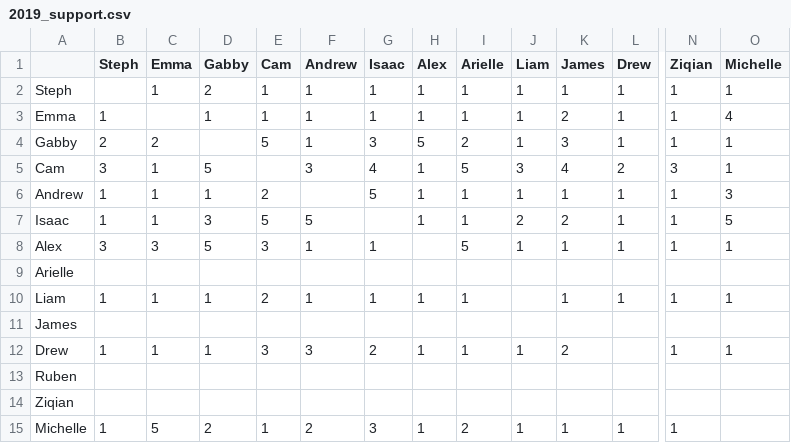
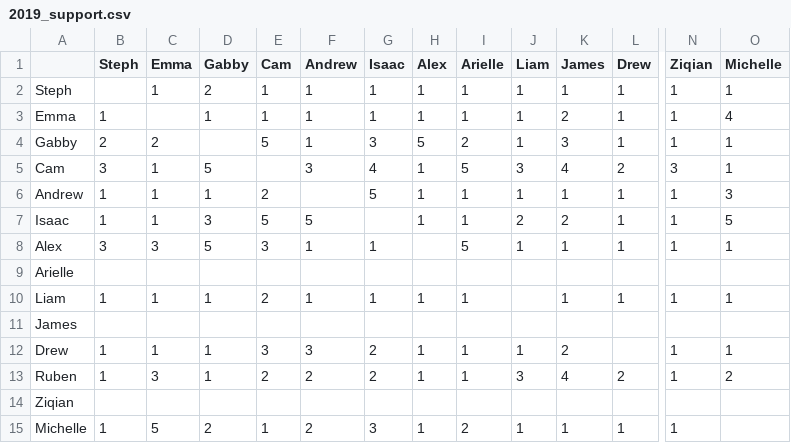
Before and after one commit to stephkananth/bubbles, a CSV file: data/2019_support.csv, drawn as a sheet; only a part is shown, gaps mark what is left out; the diff names each change by its address in the sheet, - before the commit and + after, or states it on an @@ line.

```diff
--- a/data/2019_support.csv
+++ b/data/2019_support.csv
-B13 (Steph): (empty)
+B13 (Steph): 1
-C13 (Emma): (empty)
+C13 (Emma): 3
-D13 (Gabby): (empty)
+D13 (Gabby): 1
-E13 (Cam): (empty)
+E13 (Cam): 2
-F13 (Andrew): (empty)
+F13 (Andrew): 2
-G13 (Isaac): (empty)
+G13 (Isaac): 2
-H13 (Alex): (empty)
+H13 (Alex): 1
-I13 (Arielle): (empty)
+I13 (Arielle): 1
-J13 (Liam): (empty)
+J13 (Liam): 3
-K13 (James): (empty)
+K13 (James): 4
-L13 (Drew): (empty)
+L13 (Drew): 2
-N13 (Ziqian): (empty)
+N13 (Ziqian): 1
-O13 (Michelle): (empty)
+O13 (Michelle): 2
```
Also changed, not shown: data/2019_contact.csv, data/2019_demographics.csv, 22 other files.
